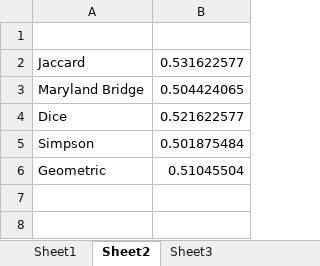
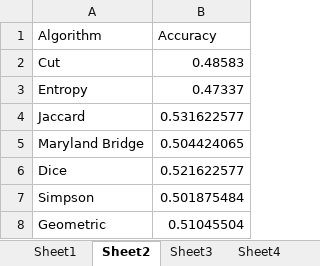
Before and after one commit to alexsalo/graph-clustering-algorithms, an Excel workbook: project_article/comparison.xlsx, sheet Sheet2, drawn as a sheet; values as stored, in another font and other column widths than the file's, no borders; charts and pictures not drawn; the diff names each change by its address in the sheet, - before the commit and + after, or states it on an @@ line.

```diff
--- a/project_article/comparison.xlsx (sheet Sheet2)
+++ b/project_article/comparison.xlsx (sheet Sheet2)
+sheet tab: Sheet4
-row 1: (empty)
+row 1: Algorithm | Accuracy
+row 2: Cut | 0.48583
+row 3: Entropy | 0.47337
```
Also changed, not shown: sheet Sheet3, charts or pictures, 13 other files.
